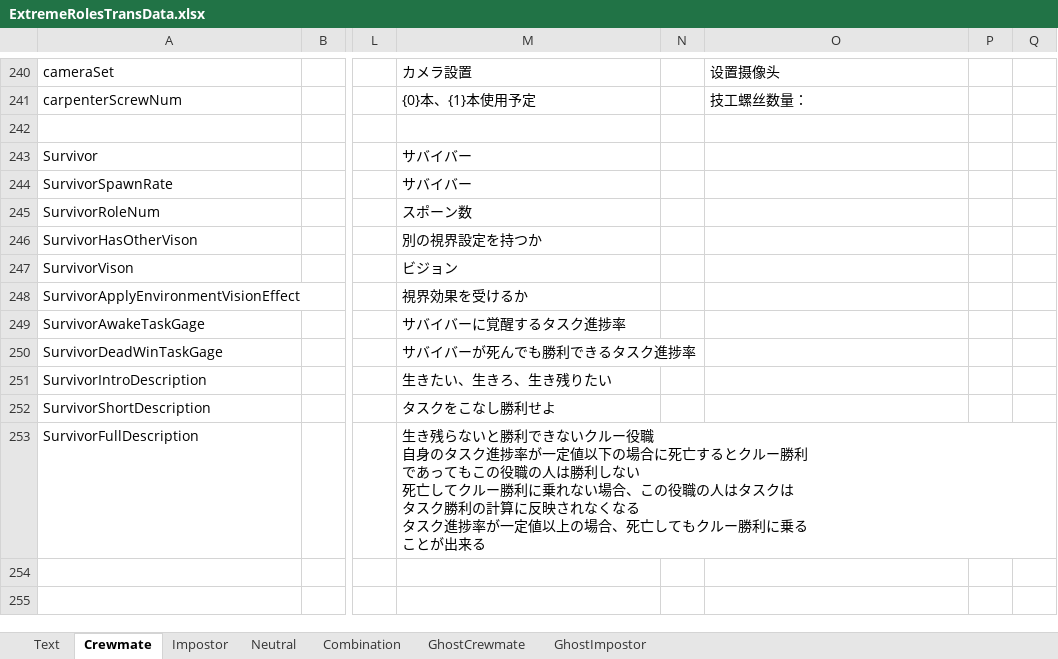
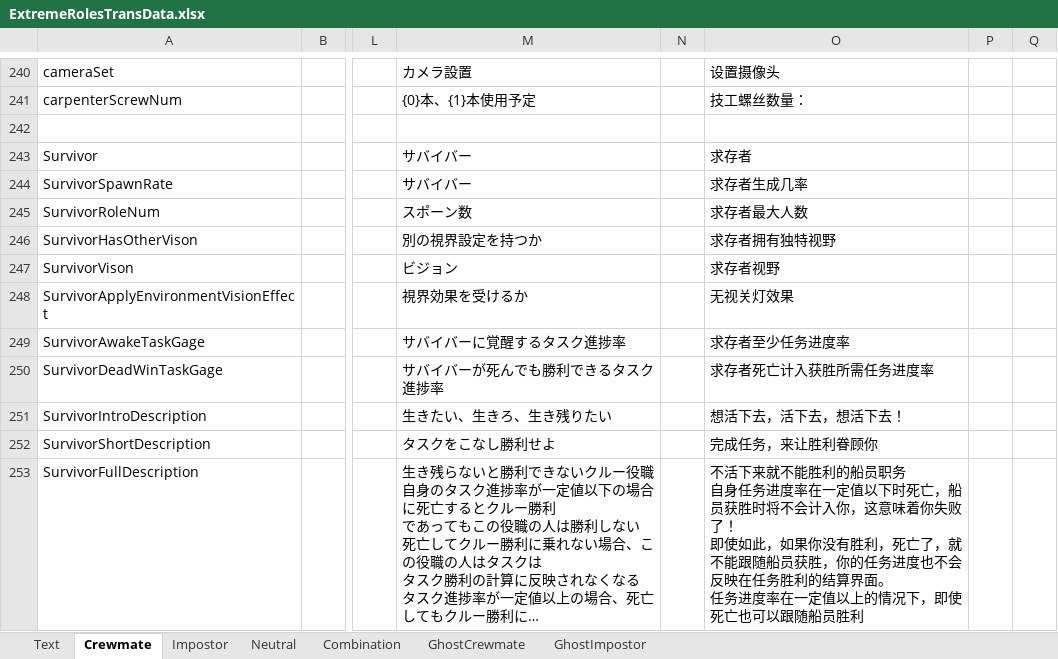
Before and after one commit to yukieiji/ExtremeRoles, an Excel workbook: ExtremeRolesTransData.xlsx, sheet Crewmate, drawn as a sheet; only a part is shown, gaps mark what is left out; long unchanged cells end in …; values as stored, in another font and other column widths than the file's, no borders; ↵ is a line break in a cell; the diff names each change by its address in the sheet, - before the commit and + after, or states it on an @@ line.

```diff
--- a/ExtremeRolesTransData.xlsx (sheet Crewmate)
+++ b/ExtremeRolesTransData.xlsx (sheet Crewmate)
-O243: (empty)
+O243: 求存者
-O244: (empty)
+O244: 求存者生成几率
-O245: (empty)
+O245: 求存者最大人数
-O246: (empty)
+O246: 求存者拥有独特视野
-O247: (empty)
+O247: 求存者视野
-O248: (empty)
+O248: 无视关灯效果
-O249: (empty)
+O249: 求存者至少任务进度率
-O250: (empty)
+O250: 求存者死亡计入获胜所需任务进度率
-O251: (empty)
+O251: 想活下去，活下去，想活下去！
-O252: (empty)
+O252: 完成任务，来让胜利眷顾你
-O253: (empty)
+O253: 不活下来就不能胜利的船员职务 ↵ 自身任务进度率在一定值以下时死亡，船员获胜时将不会计入你，这意味着你失败了！ ↵ 即使如此，如果你没有胜利，死亡了，就不能跟随船员获胜，你的任务进度也不会反映在任务胜利的结算界面。 ↵ 任务进度率在一定值以上的情况下，即使死亡也可以跟随船员胜利
```
Also changed, not shown: sheet Text, sheet Impostor, sheet GhostImpostor, sheet GhostCrewmate, 1 other file.
